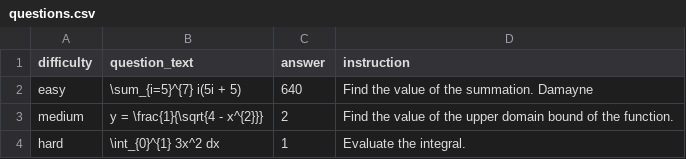
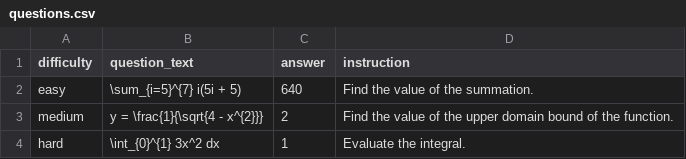
Before and after one commit to damaynedamionanderson-code/DailyMAth, a CSV file: questions.csv, drawn as a sheet.

Commit message:
Update questions.csv

```diff
--- a/questions.csv
+++ b/questions.csv
@@ -1,3 +1,3 @@
 difficulty,question_text,answer,instruction
-easy,"\sum_{i=5}^{7} i(5i + 5)",640,Find the value of the summation. Damayne
+easy,"\sum_{i=5}^{7} i(5i + 5)",640,Find the value of the summation.
 medium,"y = \frac{1}{\sqrt{4 - x^{2}}}",2,Find the value of the upper domain bound of the function.
```
